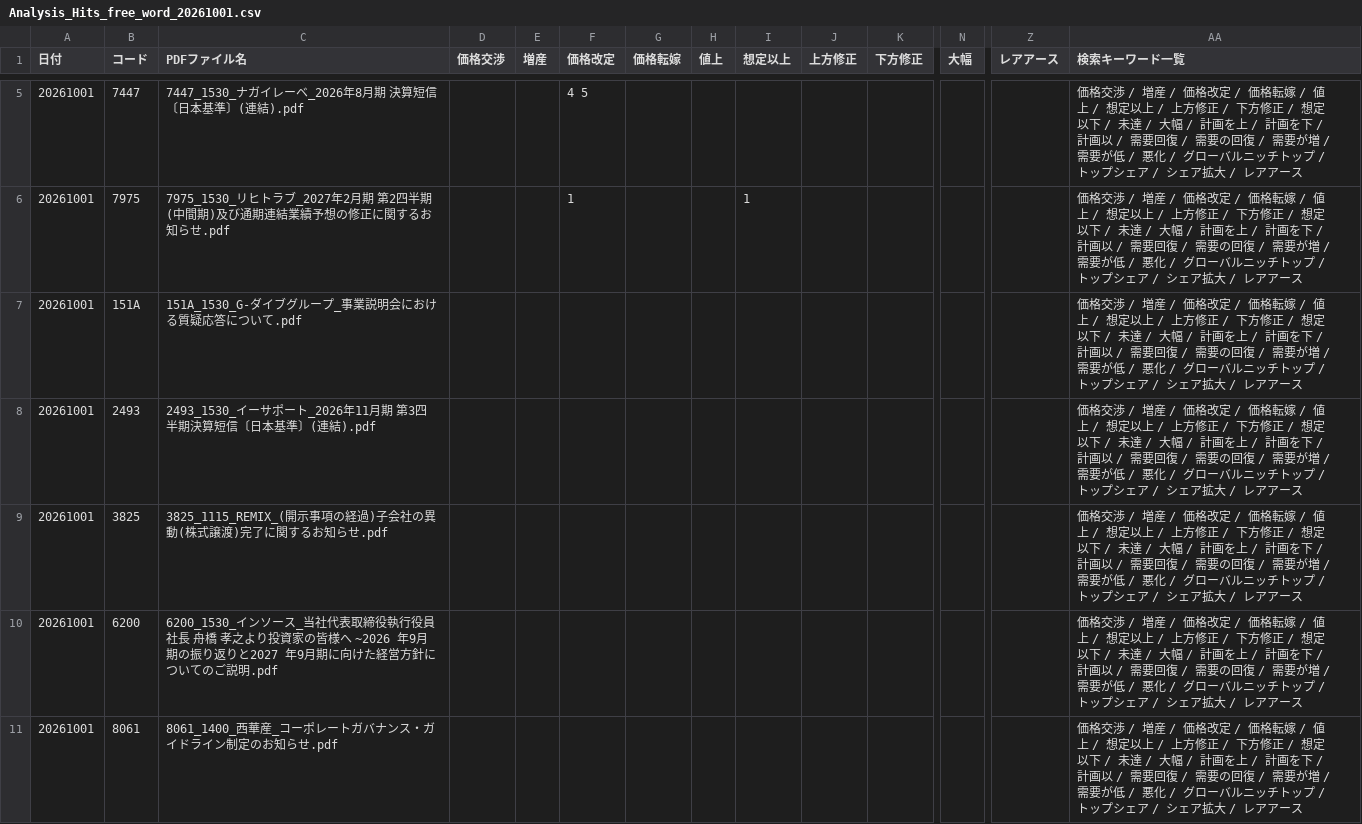
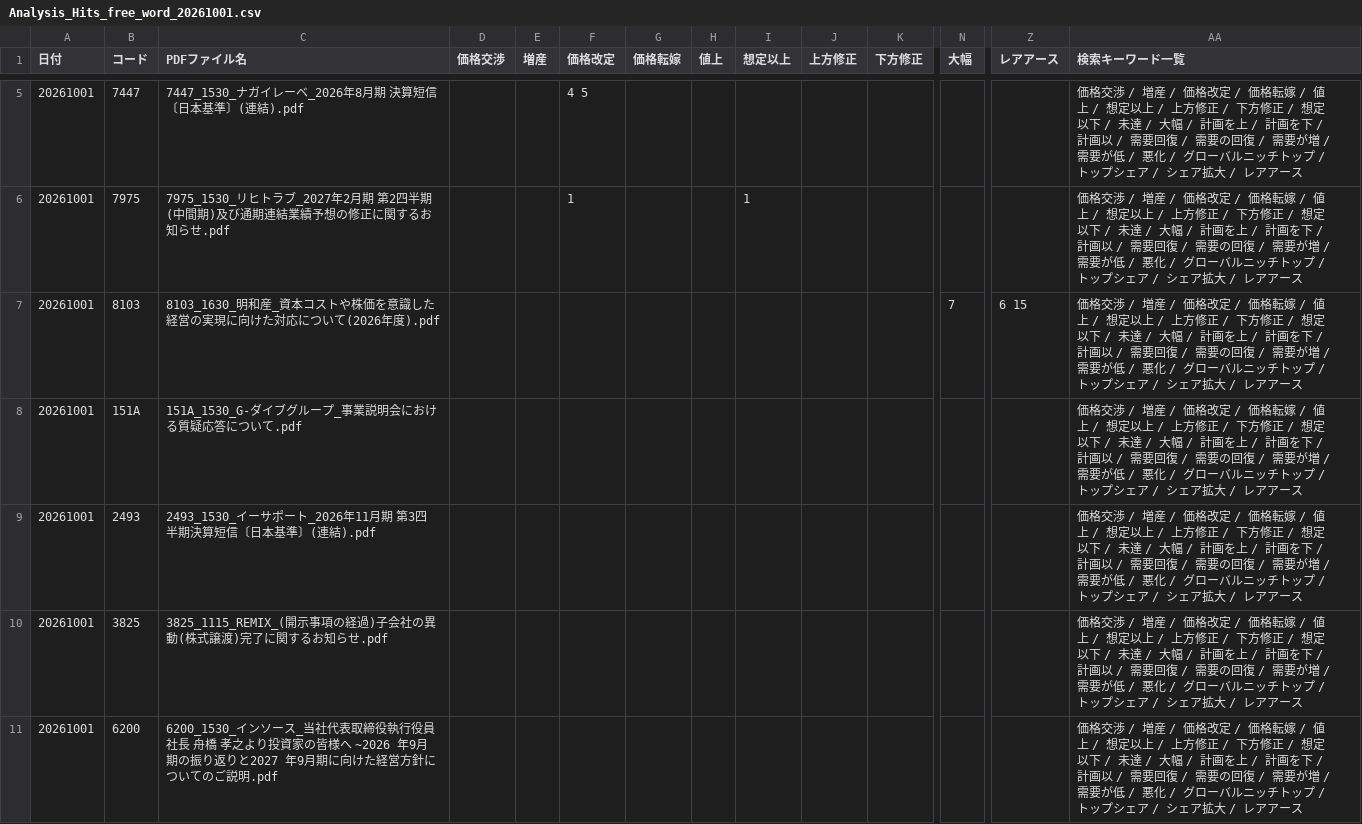
Before and after one commit to onokazu777/tdnet-viewer, a CSV file: data/search/Analysis_Hits_free_word_20261001.csv, drawn as a sheet; only a part is shown, gaps mark what is left out; the shorter side is filled out with more unchanged rows; rows hold the shown columns only; the diff covers the shown part only; the diff names each change by its address in the sheet, - before the commit and + after, or states it on an @@ line.

```diff
--- a/data/search/Analysis_Hits_free_word_20261001.csv
+++ b/data/search/Analysis_Hits_free_word_20261001.csv
+row 7: 20261001 | 8103 | 8103_1630_明和産_資本コストや株価を意識した経営の実現に向けた対応について(2026年度).pdf |  |  |  |  |  |  |  |  | 7 | 6 15 | 価格交渉 / 増産 / 価格改定 / 価格転嫁 / 値上 / 想定以上 / 上方修正 / 下方修正 / 想定以下 / 未達 / 大幅 / 計画を上 / 計画を下 / 計画以 / 需要回復 / 需要の回復 / 需要が増 / 需要が低 / 悪化 / グローバルニッチトップ / トップシェア / シェア拡大 / レアアース
```
Also changed, not shown: 1 added row elsewhere in this file, data/search/PDF_Search_Result_Distribution_free_word_20261001_sh.csv, 4 other files.
